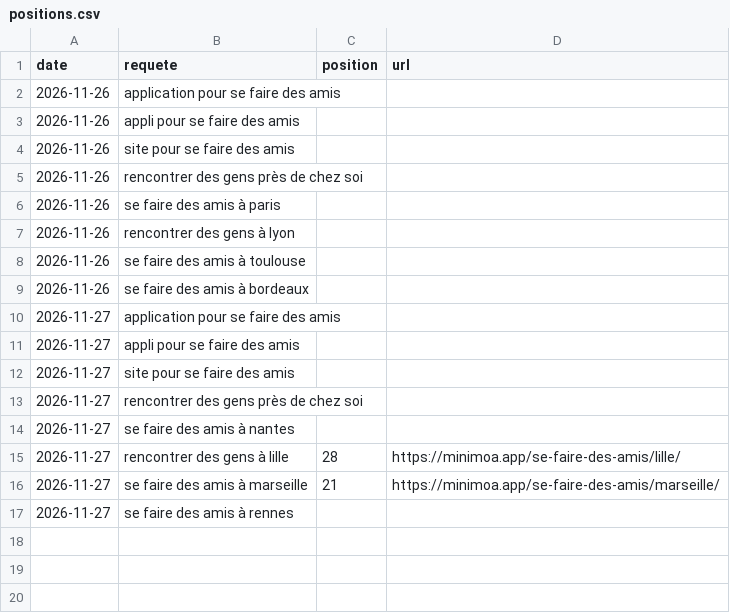
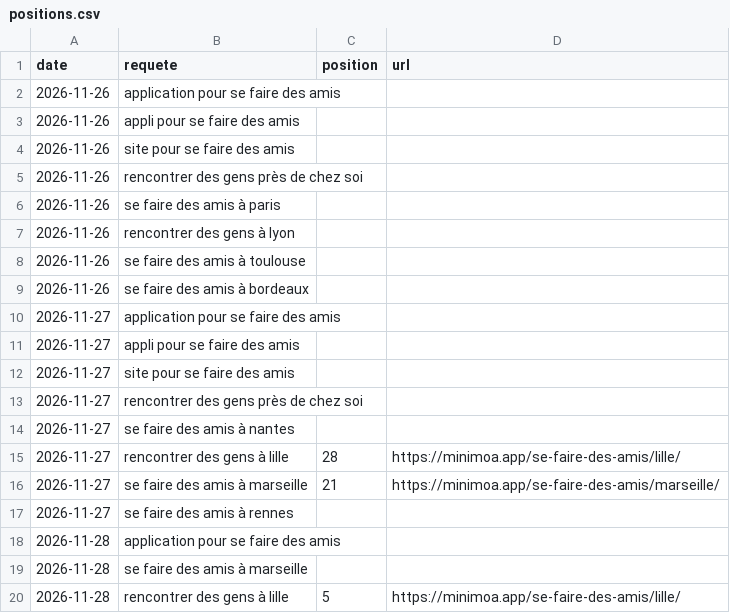
Before and after one commit to vlexendre/blowy, a CSV file: docs/seo/positions.csv, drawn as a sheet.

```diff
--- a/docs/seo/positions.csv
+++ b/docs/seo/positions.csv
@@ -17 +17,4 @@ date,requete,position,url
 2026-11-27,se faire des amis à rennes,,
+2026-11-28,application pour se faire des amis,,
+2026-11-28,se faire des amis à marseille,,
+2026-11-28,rencontrer des gens à lille,5,https://minimoa.app/se-faire-des-amis/lille/
```
Also changed, not shown: 10 other files.
